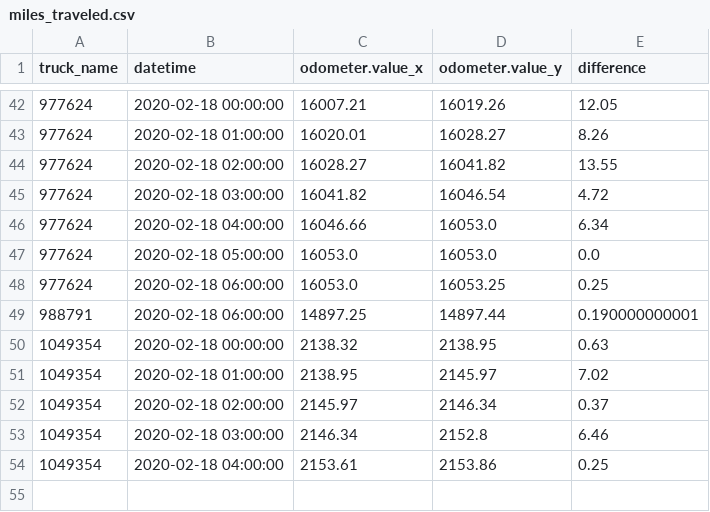
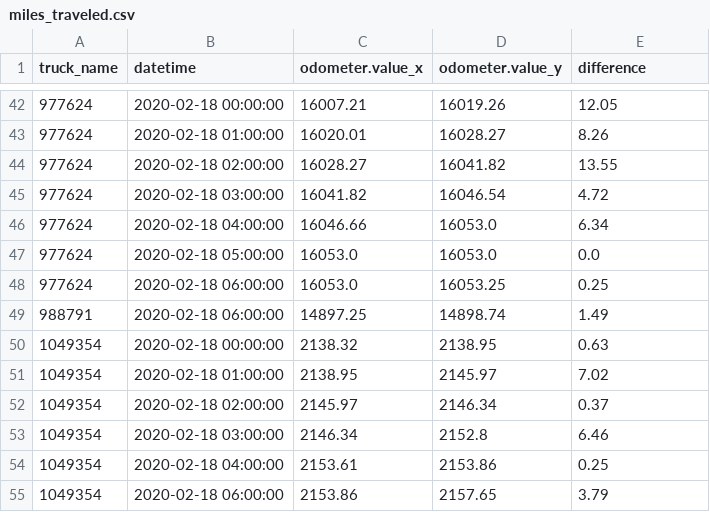
Before and after one commit to CityofSyracuse/snowmap, a CSV file: snowmap/miles_traveled.csv, drawn as a sheet; only a part is shown, gaps mark what is left out.

```diff
--- a/snowmap/miles_traveled.csv
+++ b/snowmap/miles_traveled.csv
@@ -48,3 +48,3 @@ truck_name,datetime,odometer.value_x,odometer.value_y,difference
 977624,2020-02-18 06:00:00,16053.0,16053.25,0.25
-988791,2020-02-18 06:00:00,14897.25,14897.44,0.190000000001
+988791,2020-02-18 06:00:00,14897.25,14898.74,1.49
 1049354,2020-02-18 00:00:00,2138.32,2138.95,0.63
@@ -54 +54,2 @@ truck_name,datetime,odometer.value_x,odometer.value_y,difference
 1049354,2020-02-18 04:00:00,2153.61,2153.86,0.25
+1049354,2020-02-18 06:00:00,2153.86,2157.65,3.79
```
Also changed, not shown: 5 other files.
